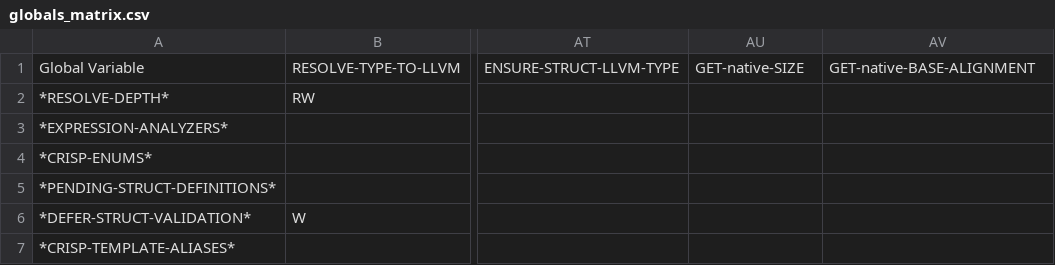
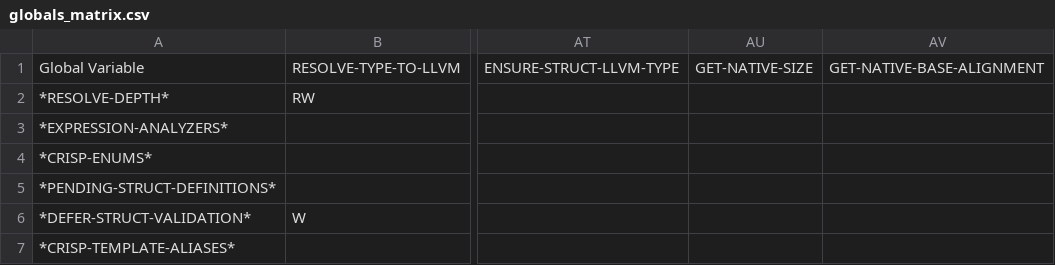
Before and after one commit to cperkinscperkins/crisp, a CSV file: docs/globals_matrix.csv, drawn as a sheet; only a part is shown, gaps mark what is left out; the diff names each change by its address in the sheet, - before the commit and + after, or states it on an @@ line.

```diff
--- a/docs/globals_matrix.csv
+++ b/docs/globals_matrix.csv
-AU1: GET-native-SIZE
+AU1: GET-NATIVE-SIZE
-AV1: GET-native-BASE-ALIGNMENT
+AV1: GET-NATIVE-BASE-ALIGNMENT
```
Also changed, not shown: 24 other files.
